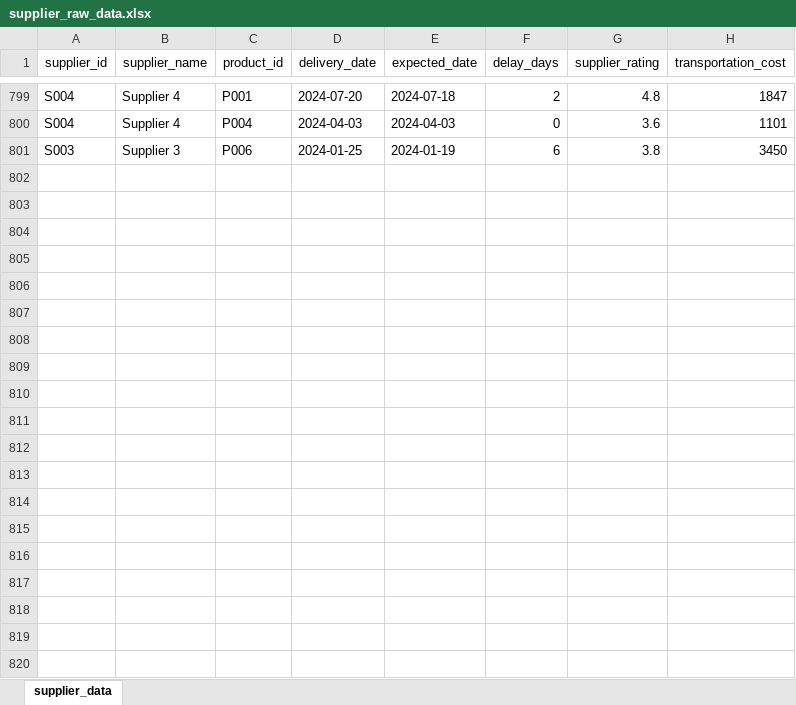
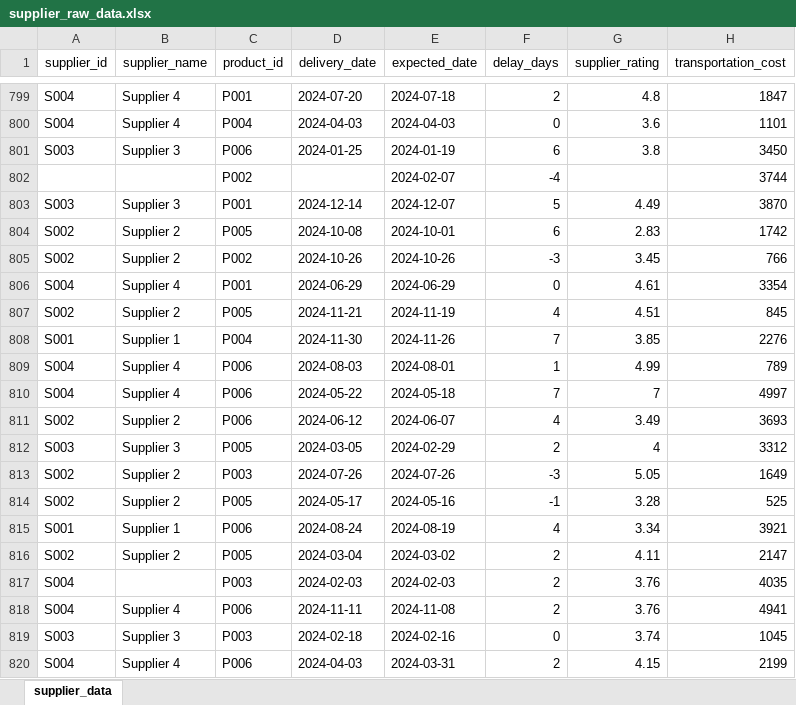
Before and after one commit to Utsav045/Supply-Chain-Analytics, an Excel workbook: data/sample/supplier_raw_data.xlsx, sheet supplier_data, drawn as a sheet; only a part is shown, gaps mark what is left out; values as stored, in another font and other column widths than the file's, no borders; the diff covers the shown part only; the diff names each change by its address in the sheet, - before the commit and + after, or states it on an @@ line.

```diff
--- a/data/sample/supplier_raw_data.xlsx (sheet supplier_data)
+++ b/data/sample/supplier_raw_data.xlsx (sheet supplier_data)
+row 802:  |  | P002 |  | 2024-02-07 | -4 |  | 3744
+row 803: S003 | Supplier 3 | P001 | 2024-12-14 | 2024-12-07 | 5 | 4.49 | 3870
+row 804: S002 | Supplier 2 | P005 | 2024-10-08 | 2024-10-01 | 6 | 2.83 | 1742
+row 805: S002 | Supplier 2 | P002 | 2024-10-26 | 2024-10-26 | -3 | 3.45 | 766
+row 806: S004 | Supplier 4 | P001 | 2024-06-29 | 2024-06-29 | 0 | 4.61 | 3354
+row 807: S002 | Supplier 2 | P005 | 2024-11-21 | 2024-11-19 | 4 | 4.51 | 845
+row 808: S001 | Supplier 1 | P004 | 2024-11-30 | 2024-11-26 | 7 | 3.85 | 2276
+row 809: S004 | Supplier 4 | P006 | 2024-08-03 | 2024-08-01 | 1 | 4.99 | 789
+row 810: S004 | Supplier 4 | P006 | 2024-05-22 | 2024-05-18 | 7 | 7 | 4997
+row 811: S002 | Supplier 2 | P006 | 2024-06-12 | 2024-06-07 | 4 | 3.49 | 3693
+row 812: S003 | Supplier 3 | P005 | 2024-03-05 | 2024-02-29 | 2 | 4 | 3312
+row 813: S002 | Supplier 2 | P003 | 2024-07-26 | 2024-07-26 | -3 | 5.05 | 1649
+row 814: S002 | Supplier 2 | P005 | 2024-05-17 | 2024-05-16 | -1 | 3.28 | 525
+row 815: S001 | Supplier 1 | P006 | 2024-08-24 | 2024-08-19 | 4 | 3.34 | 3921
+row 816: S002 | Supplier 2 | P005 | 2024-03-04 | 2024-03-02 | 2 | 4.11 | 2147
+row 817: S004 |  | P003 | 2024-02-03 | 2024-02-03 | 2 | 3.76 | 4035
+row 818: S004 | Supplier 4 | P006 | 2024-11-11 | 2024-11-08 | 2 | 3.76 | 4941
+row 819: S003 | Supplier 3 | P003 | 2024-02-18 | 2024-02-16 | 0 | 3.74 | 1045
+row 820: S004 | Supplier 4 | P006 | 2024-04-03 | 2024-03-31 | 2 | 4.15 | 2199
```
Also changed, not shown: 131 added rows elsewhere in this sheet, data/sample/inventory_raw_data.xlsx, data/sample/sales_raw_data.xlsx.
